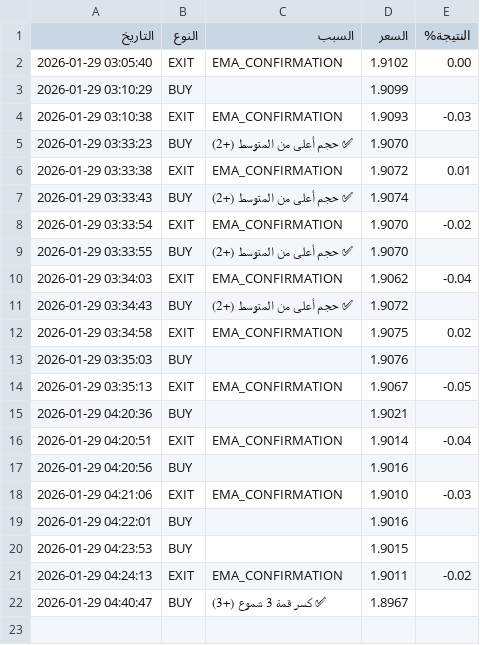
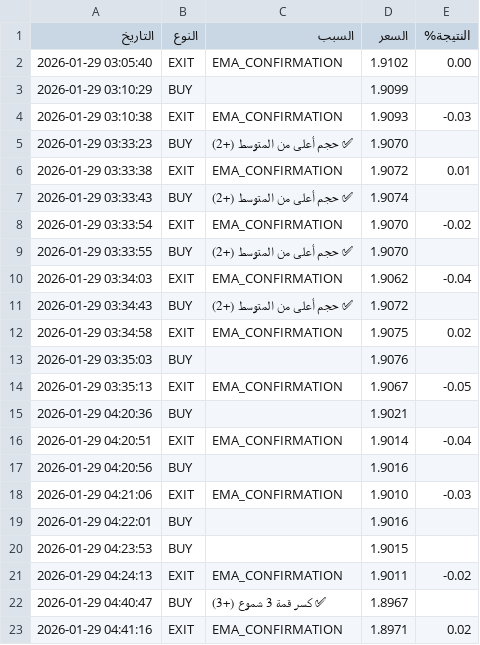
Before and after one commit to sam71Altman/xrp-trading, a CSV file: trades.csv, drawn as a sheet.

```diff
--- a/trades.csv
+++ b/trades.csv
@@ -22 +22,2 @@
 2026-01-29 04:40:47,BUY,✅ كسر قمة 3 شموع (+3),1.8967,
+2026-01-29 04:41:16,EXIT,EMA_CONFIRMATION,1.8971,0.02
```
Also changed, not shown: paper_trades.csv, 1 other file.
